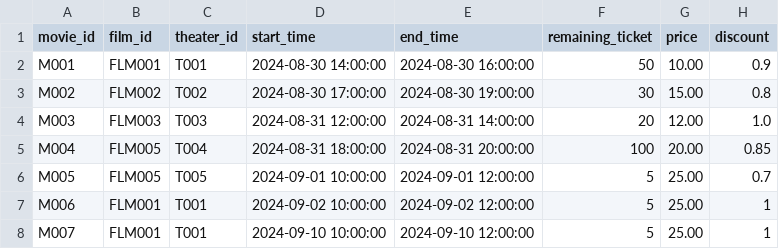
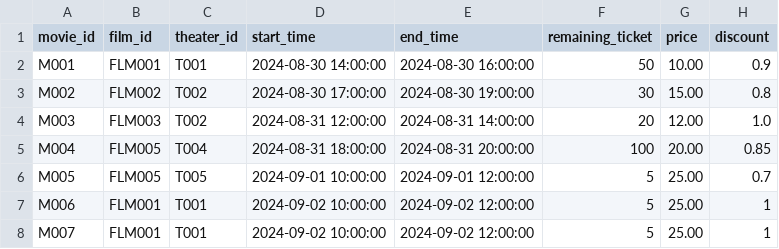
Before and after one commit to gcaltair/Movie_C, a CSV file: Data/movies.csv, drawn as a sheet.

```diff
--- a/Data/movies.csv
+++ b/Data/movies.csv
@@ -3,3 +3,3 @@ M001,FLM001,T001,2024-08-30 14:00:00,2024-08-30 16:00:00,50,10.00,0.9
 M002,FLM002,T002,2024-08-30 17:00:00,2024-08-30 19:00:00,30,15.00,0.8
-M003,FLM003,T003,2024-08-31 12:00:00,2024-08-31 14:00:00,20,12.00,1.0
+M003,FLM003,T002,2024-08-31 12:00:00,2024-08-31 14:00:00,20,12.00,1.0
 M004,FLM005,T004,2024-08-31 18:00:00,2024-08-31 20:00:00,100,20.00,0.85
@@ -7,2 +7,2 @@ M005,FLM005,T005,2024-09-01 10:00:00,2024-09-01 12:00:00,5,25.00,0.7
 M006,FLM001,T001,2024-09-02 10:00:00,2024-09-02 12:00:00,5,25.00,1
-M007,FLM001,T001,2024-09-10 10:00:00,2024-09-10 12:00:00,5,25.00,1
+M007,FLM001,T001,2024-09-02 10:00:00,2024-09-02 12:00:00,5,25.00,1
```
Also changed, not shown: Data/theaters.csv, 12 other files.
